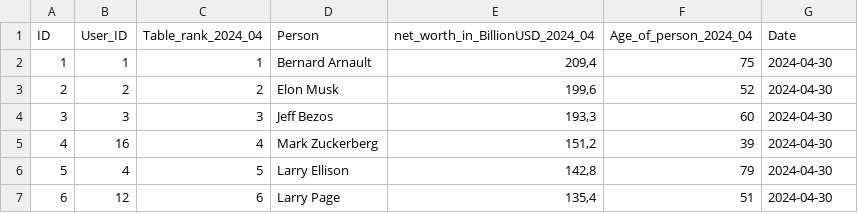
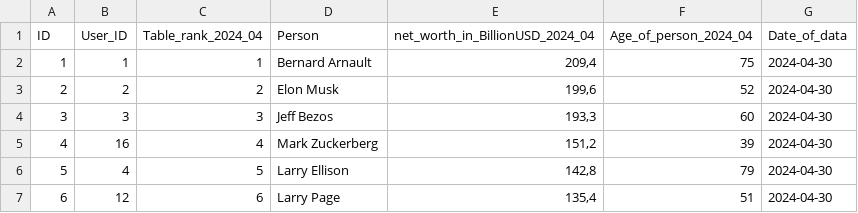
Before and after one commit to UlrikeDetective/Forbes, a CSV file: Forbes/forbes_csv/forbes_2024_04.csv, drawn as a sheet; only a part is shown.

```diff
--- a/Forbes/forbes_csv/forbes_2024_04.csv
+++ b/Forbes/forbes_csv/forbes_2024_04.csv
@@ -1,2 +1,2 @@
-ID;User_ID;Table_rank_2024_04;Person;net_worth_in_BillionUSD_2024_04;Age_of_person_2024_04;Date
+ID;User_ID;Table_rank_2024_04;Person;net_worth_in_BillionUSD_2024_04;Age_of_person_2024_04;Date_of_data
 1;1;1;Bernard Arnault;209,4;75;2024-04-30
```
Also changed, not shown: Forbes/forbes_csv/forbes_2024_01.csv, Forbes/forbes_csv/forbes_2024_02.csv, 7 other files.
